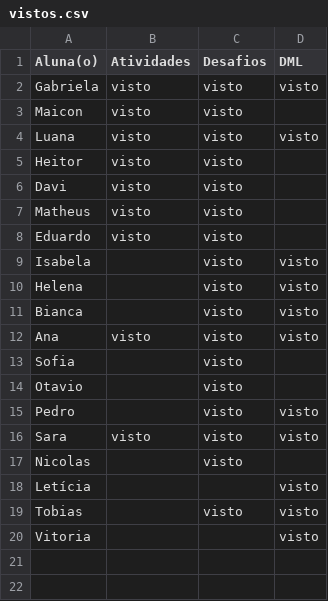
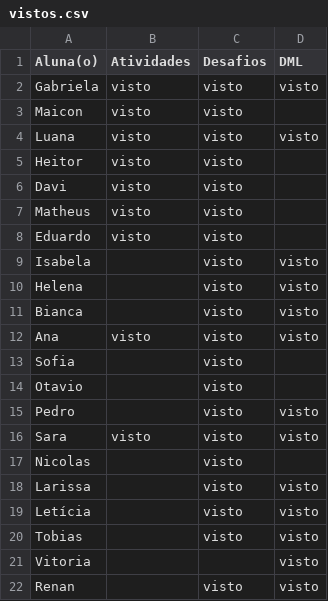
Before and after one commit to wellifabio/senai2026, a CSV file: ds/turmas/1DES_A/2º Semestre/01-bcd/aula09/vistos.csv, drawn as a sheet.

Commit message:
vistos

```diff
--- a/ds/turmas/1DES_A/2º Semestre/01-bcd/aula09/vistos.csv
+++ b/ds/turmas/1DES_A/2º Semestre/01-bcd/aula09/vistos.csv
@@ -17,4 +17,6 @@ Sara,visto,visto,visto
 Nicolas,,visto,
-Letícia,,,visto
+Larissa,,visto,visto
+Letícia,,visto,visto
 Tobias,,visto,visto
 Vitoria,,,visto
+Renan,,visto,visto
```
